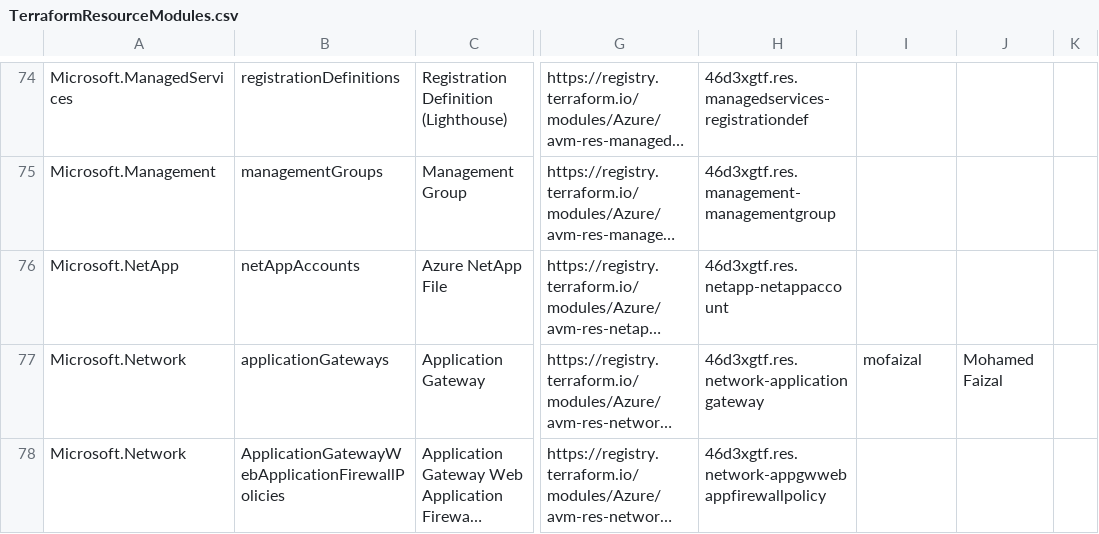
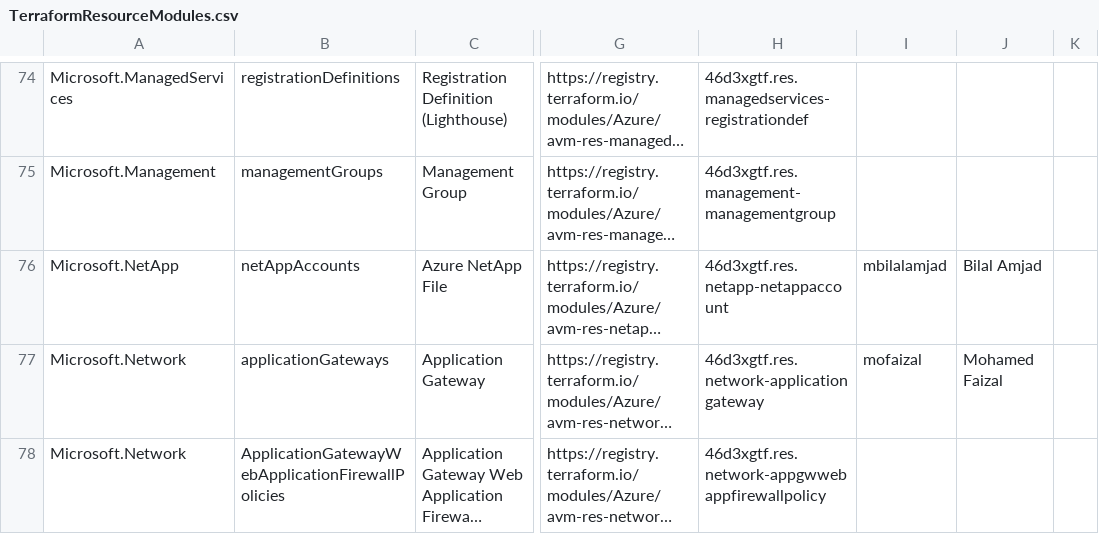
Before and after one commit to Azure/Azure-Verified-Modules, a CSV file: docs/static/module-indexes/TerraformResourceModules.csv, drawn as a sheet; only a part is shown, gaps mark what is left out; long unchanged cells end in …; the diff covers the shown part only; the diff names each change by its address in the sheet, - before the commit and + after, or states it on an @@ line.

```diff
--- a/docs/static/module-indexes/TerraformResourceModules.csv
+++ b/docs/static/module-indexes/TerraformResourceModules.csv
-I76: (empty)
+I76: mbilalamjad
-J76: (empty)
+J76: Bilal Amjad
```
Also changed, not shown: 13 edited cells elsewhere in this file.
